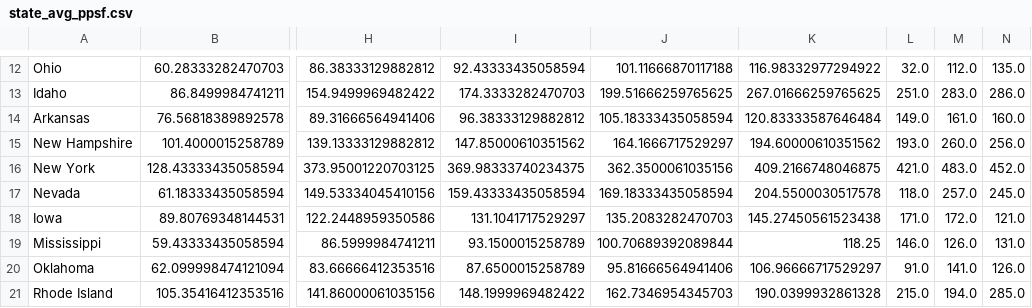
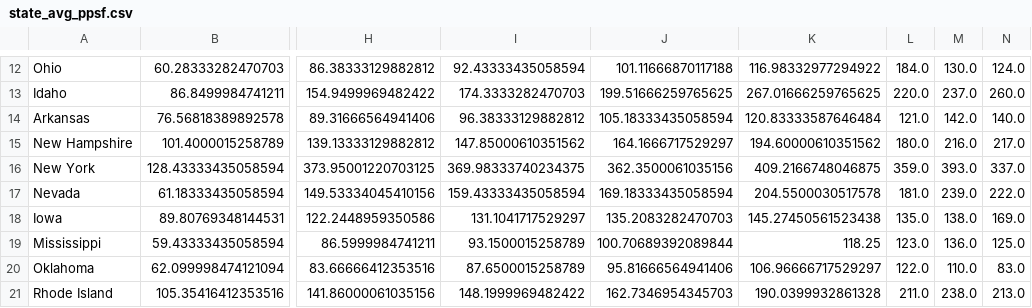
Before and after one commit to alexhoerler/HousingMarketVisTool, a CSV file: data/state_avg_ppsf.csv, drawn as a sheet; only a part is shown, gaps mark what is left out; the diff covers the shown part only; the diff names each change by its address in the sheet, - before the commit and + after, or states it on an @@ line.

```diff
--- a/data/state_avg_ppsf.csv
+++ b/data/state_avg_ppsf.csv
-L12: 32.0
+L12: 184.0
-M12: 112.0
+M12: 130.0
-N12: 135.0
+N12: 124.0
-L13: 251.0
+L13: 220.0
-M13: 283.0
+M13: 237.0
-N13: 286.0
+N13: 260.0
-L14: 149.0
+L14: 121.0
-M14: 161.0
+M14: 142.0
-N14: 160.0
+N14: 140.0
-L15: 193.0
+L15: 180.0
-M15: 260.0
+M15: 216.0
-N15: 256.0
+N15: 217.0
-L16: 421.0
+L16: 359.0
-M16: 483.0
+M16: 393.0
-N16: 452.0
+N16: 337.0
-L17: 118.0
+L17: 181.0
-M17: 257.0
+M17: 239.0
-N17: 245.0
+N17: 222.0
-L18: 171.0
+L18: 135.0
-M18: 172.0
+M18: 138.0
-N18: 121.0
+N18: 169.0
-L19: 146.0
+L19: 123.0
-M19: 126.0
+M19: 136.0
-N19: 131.0
+N19: 125.0
-L20: 91.0
+L20: 122.0
-M20: 141.0
+M20: 110.0
-N20: 126.0
+N20: 83.0
-L21: 215.0
+L21: 211.0
-M21: 194.0
+M21: 238.0
-N21: 285.0
+N21: 213.0
```
Also changed, not shown: 110 edited cells elsewhere in this file, 5 other files.
